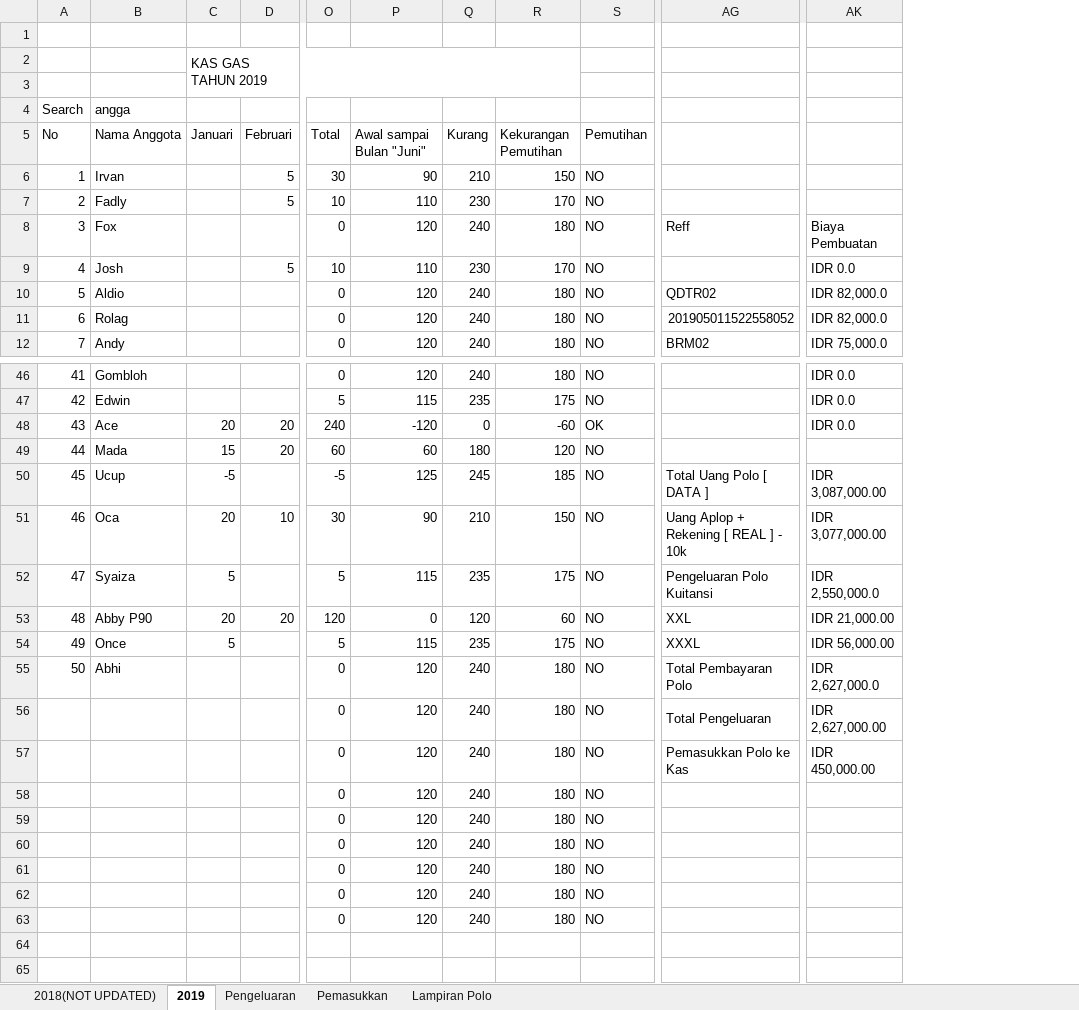
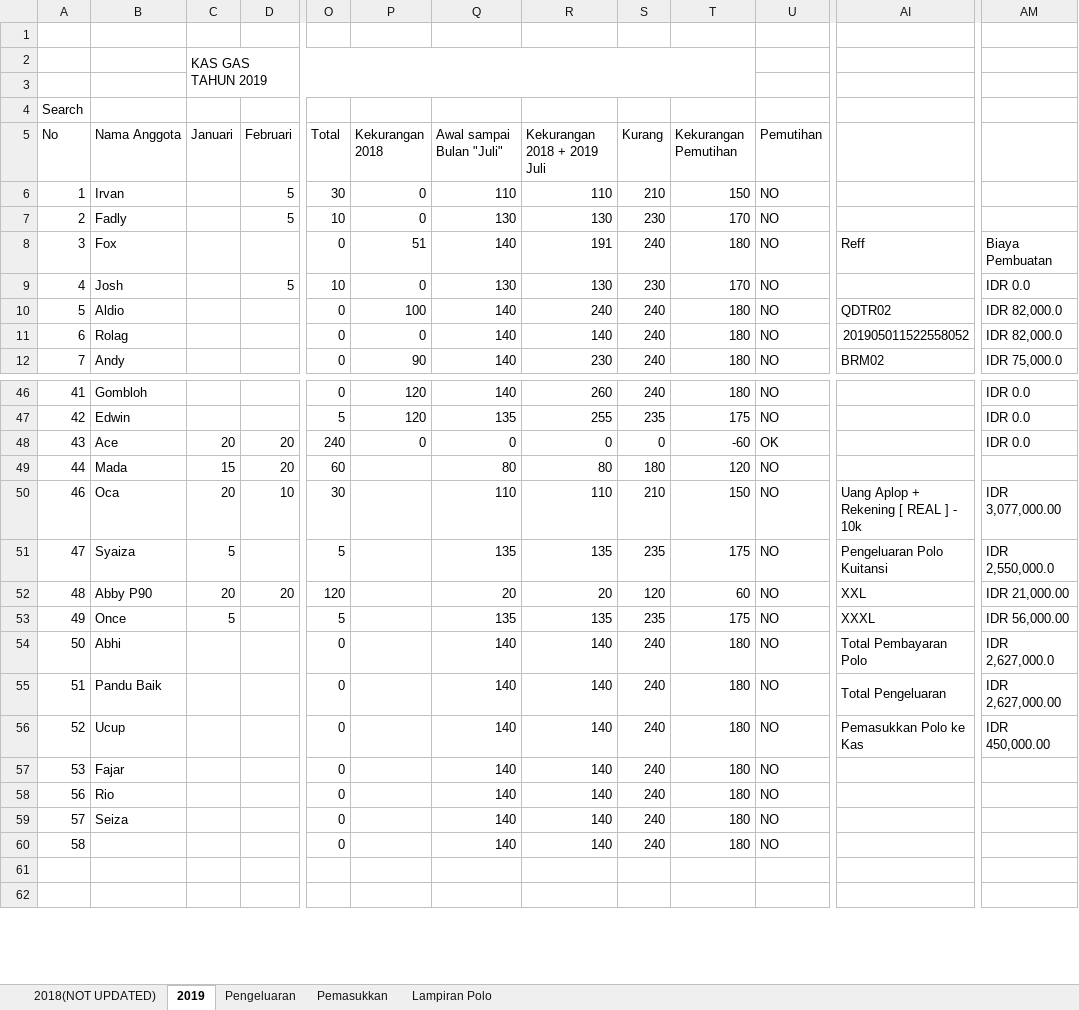
Before and after one commit to GAS08/Arsip-Keuangan-GAS, an Excel workbook: GAS/KAS GAS.xlsx, sheet 2019, drawn as a sheet; only a part is shown, gaps mark what is left out; values as stored, in another font and other column widths than the file's, no cell formats; conditional formats not drawn; removed rows and columns are numbered as before the commit, all else as after; rows hold the shown columns only; the diff names each change by its address in the sheet, - before the commit and + after, or states it on an @@ line.

```diff
--- a/GAS/KAS GAS.xlsx (sheet 2019)
+++ b/GAS/KAS GAS.xlsx (sheet 2019)
-column P (Awal sampai Bulan "Juni"), rows 6-12: 90 | 110 | 120 | 110 | 120 | 120 | 120; rows 46-49: 120 | 115 | -120 | 60; rows 51-60: 90 | 115 | 0 | 115 | 120 | 120 | 120 | 120 | 120 | 120; row 63: 120
+column P (Kekurangan 2018), rows 6-12: 0 | 0 | 51 | 0 | 100 | 0 | 90; rows 46-48: 120 | 120 | 0
+column Q (Awal sampai Bulan "Juli"), rows 6-12: 110 | 130 | 140 | 130 | 140 | 140 | 140; rows 46-60: 140 | 135 | 0 | 80 | 110 | 135 | 20 | 135 | 140 | 140 | 140 | 140 | 140 | 140 | 140
+column R (Kekurangan 2018 + 2019 Juli), rows 6-12: 110 | 130 | 191 | 130 | 240 | 140 | 230; rows 46-60: 260 | 255 | 0 | 80 | 110 | 135 | 20 | 135 | 140 | 140 | 140 | 140 | 140 | 140 | 140
-B4 (Nama Anggota): angga
+B4 (Nama Anggota): (empty)
-row 50: 45 | Ucup | -5 |  | -5 | 125 | 245 | 185 | NO | Total Uang Polo [ DATA ] | IDR 3,087,000.00
@@ column A (No) renumbered between rows 55 and 60 @@
-B55 (Nama Anggota): (empty)
+B55 (Nama Anggota): Pandu Baik
-B56 (Nama Anggota): (empty)
+B56 (Nama Anggota): Ucup
-B57 (Nama Anggota): (empty)
+B57 (Nama Anggota): Fajar
-B58 (Nama Anggota): (empty)
+B58 (Nama Anggota): Rio
-B59 (Nama Anggota): (empty)
+B59 (Nama Anggota): Seiza
-row 61:  |  |  |  | 0 | 120 | 240 | 180 | NO
-row 62:  |  |  |  | 0 | 120 | 240 | 180 | NO
```
Also changed, not shown: sheet 2018(NOT UPDATED), cell formats, formulas that keep their value.
